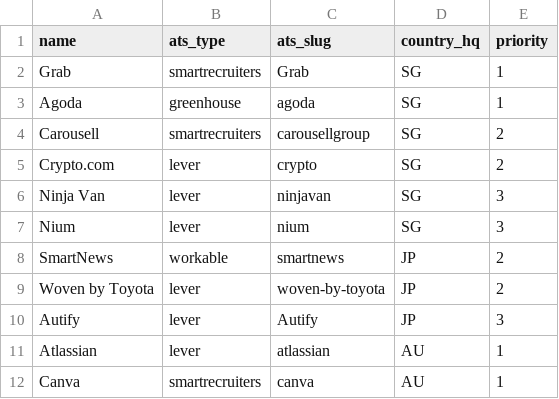
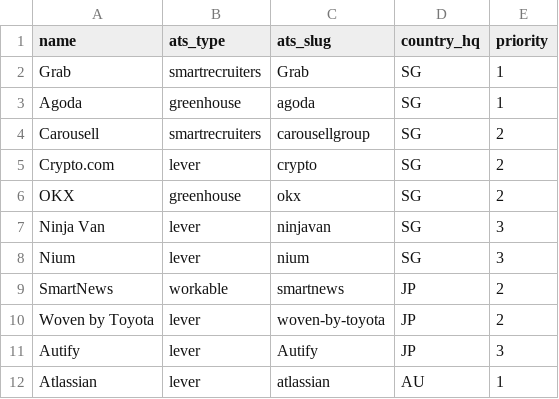
Before and after one commit to tomtomtomdev/Beacon, a CSV file: seeds/companies.csv, drawn as a sheet; only a part is shown; the shorter side is filled out with more unchanged rows; the diff names each change by its address in the sheet, - before the commit and + after, or states it on an @@ line.

```diff
--- a/seeds/companies.csv
+++ b/seeds/companies.csv
+row 6: OKX | greenhouse | okx | SG | 2
```
Also changed, not shown: 1 other file.
